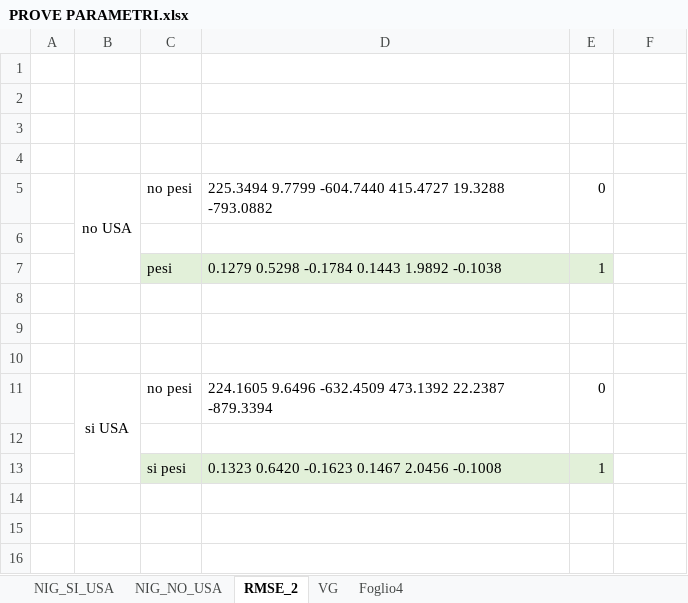
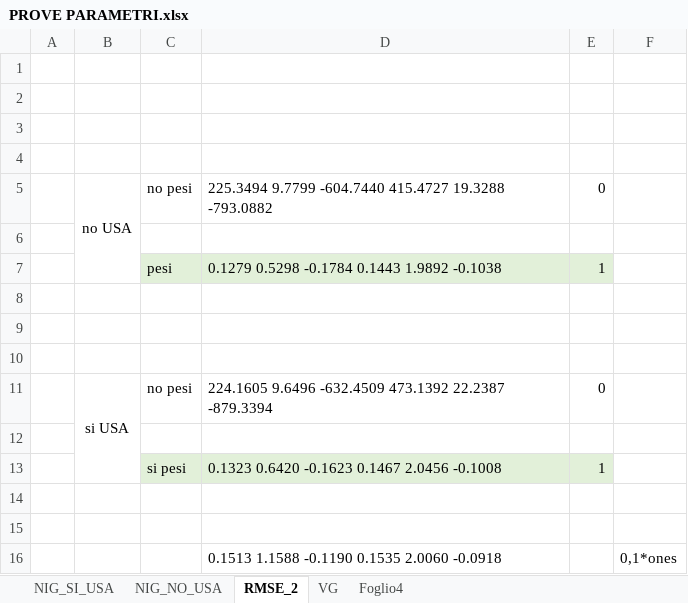
Before and after one commit to NicoloToia/MultivariatePricing_Levy, an Excel workbook: PROVE PARAMETRI.xlsx, sheet RMSE_2, drawn as a sheet; values as stored, in another font and other column widths than the file's, no borders; the diff names each change by its address in the sheet, - before the commit and + after, or states it on an @@ line.

```diff
--- a/PROVE PARAMETRI.xlsx (sheet RMSE_2)
+++ b/PROVE PARAMETRI.xlsx (sheet RMSE_2)
+row 14: (empty)
+row 15: (empty)
+row 16:  |  |  | 0.1513 1.1588 -0.1190 0.1535 2.0060 -0.0918 |  | 0,1*ones
```
Also changed, not shown: sheet Foglio4, 28 other files.
